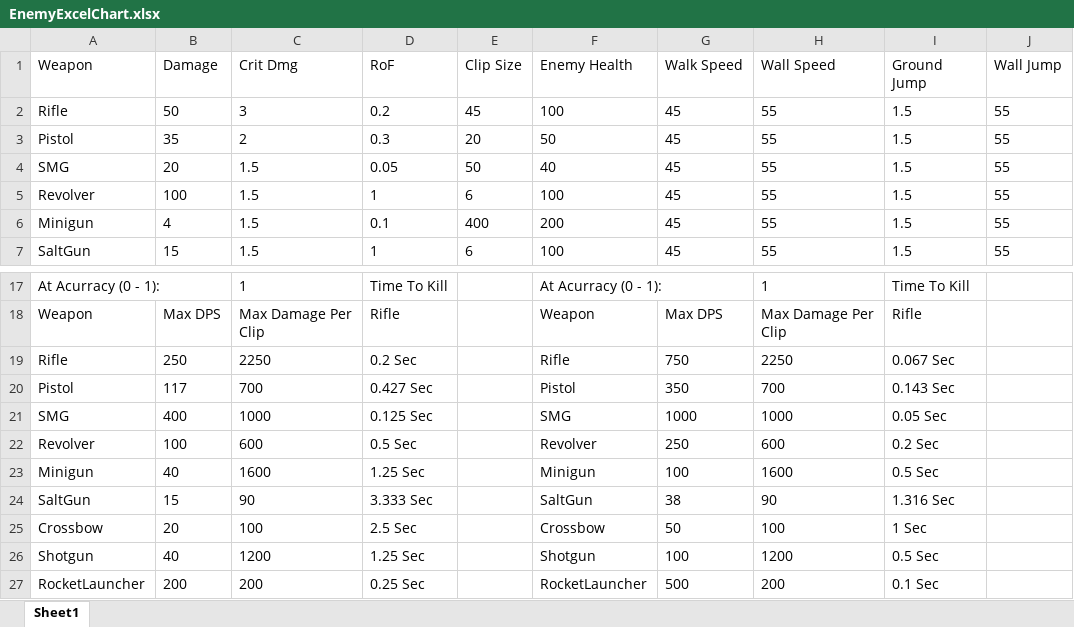
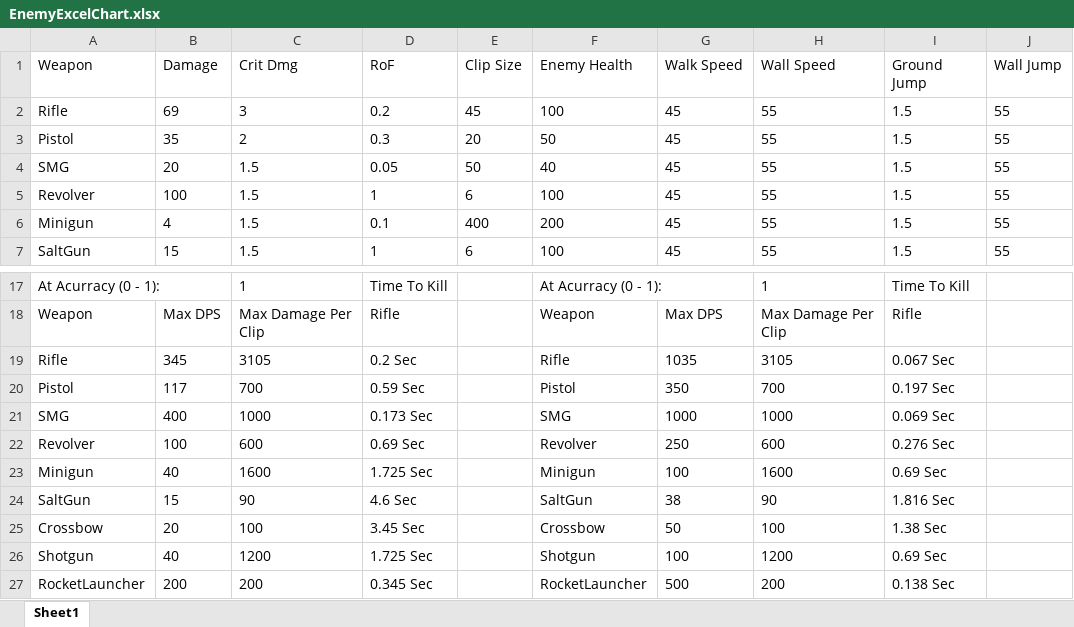
Before and after one commit to PsychShift/PsychShift, an Excel workbook: PsychShift/Assets/Editor/CSV/EnemyExcelChart.xlsx, sheet Sheet1, drawn as a sheet; only a part is shown, gaps mark what is left out; values as stored, in another font and other column widths than the file's, no borders; table styles not drawn; the diff names each change by its address in the sheet, - before the commit and + after, or states it on an @@ line.

```diff
--- a/PsychShift/Assets/Editor/CSV/EnemyExcelChart.xlsx (sheet Sheet1)
+++ b/PsychShift/Assets/Editor/CSV/EnemyExcelChart.xlsx (sheet Sheet1)
-B2 (Damage): 50
+B2 (Damage): 69
-B19 (Damage): 250
+B19 (Damage): 345
-C19 (Crit Dmg): 2250
+C19 (Crit Dmg): 3105
-G19 (Walk Speed): 750
+G19 (Walk Speed): 1035
-H19 (Wall Speed): 2250
+H19 (Wall Speed): 3105
-D20 (RoF): 0.427 Sec
+D20 (RoF): 0.59 Sec
-I20 (Ground Jump): 0.143 Sec
+I20 (Ground Jump): 0.197 Sec
-D21 (RoF): 0.125 Sec
+D21 (RoF): 0.173 Sec
-I21 (Ground Jump): 0.05 Sec
+I21 (Ground Jump): 0.069 Sec
-D22 (RoF): 0.5 Sec
+D22 (RoF): 0.69 Sec
-I22 (Ground Jump): 0.2 Sec
+I22 (Ground Jump): 0.276 Sec
-D23 (RoF): 1.25 Sec
+D23 (RoF): 1.725 Sec
-I23 (Ground Jump): 0.5 Sec
+I23 (Ground Jump): 0.69 Sec
-D24 (RoF): 3.333 Sec
+D24 (RoF): 4.6 Sec
-I24 (Ground Jump): 1.316 Sec
+I24 (Ground Jump): 1.816 Sec
-D25 (RoF): 2.5 Sec
+D25 (RoF): 3.45 Sec
-I25 (Ground Jump): 1 Sec
+I25 (Ground Jump): 1.38 Sec
-D26 (RoF): 1.25 Sec
+D26 (RoF): 1.725 Sec
-I26 (Ground Jump): 0.5 Sec
+I26 (Ground Jump): 0.69 Sec
-D27 (RoF): 0.25 Sec
+D27 (RoF): 0.345 Sec
-I27 (Ground Jump): 0.1 Sec
+I27 (Ground Jump): 0.138 Sec
```
Also changed, not shown: 3 other files.
